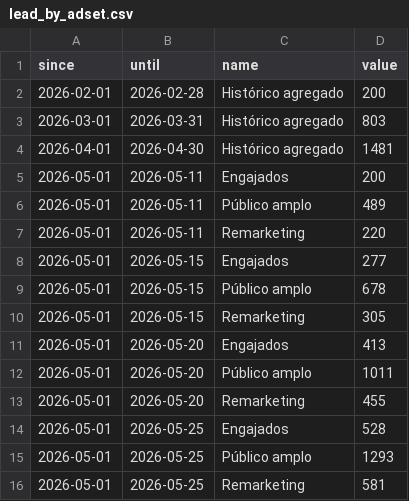
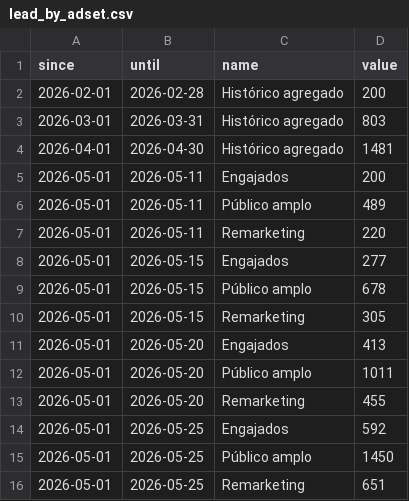
Before and after one commit to industriafox-cmd/eletrocircular, a CSV file: meta_api/data/lead_by_adset.csv, drawn as a sheet.

Commit message:
Atualiza leads por conjunto Maio

```diff
--- a/meta_api/data/lead_by_adset.csv
+++ b/meta_api/data/lead_by_adset.csv
@@ -13,4 +13,4 @@ since,until,name,value
 2026-05-01,2026-05-20,Remarketing,455
-2026-05-01,2026-05-25,Engajados,528
-2026-05-01,2026-05-25,Público amplo,1293
-2026-05-01,2026-05-25,Remarketing,581
+2026-05-01,2026-05-25,Engajados,592
+2026-05-01,2026-05-25,Público amplo,1450
+2026-05-01,2026-05-25,Remarketing,651
```
